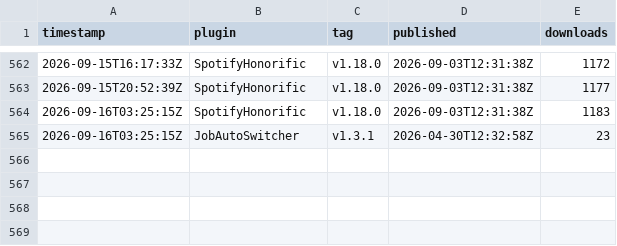
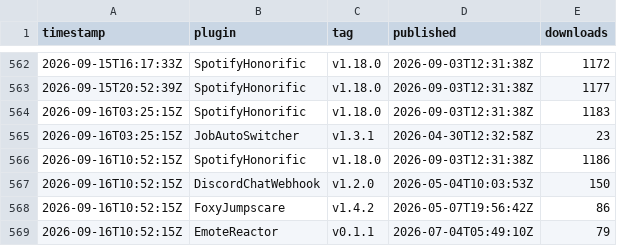
Before and after one commit to Valiice/DalamudPluginRepo, a CSV file: stats/history.csv, drawn as a sheet; only a part is shown, gaps mark what is left out.

```diff
--- a/stats/history.csv
+++ b/stats/history.csv
@@ -565 +565,5 @@ timestamp,plugin,tag,published,downloads
 2026-09-16T03:25:15Z,JobAutoSwitcher,v1.3.1,2026-04-30T12:32:58Z,23
+2026-09-16T10:52:15Z,SpotifyHonorific,v1.18.0,2026-09-03T12:31:38Z,1186
+2026-09-16T10:52:15Z,DiscordChatWebhook,v1.2.0,2026-05-04T10:03:53Z,150
+2026-09-16T10:52:15Z,FoxyJumpscare,v1.4.2,2026-05-07T19:56:42Z,86
+2026-09-16T10:52:15Z,EmoteReactor,v0.1.1,2026-07-04T05:49:10Z,79
```
Also changed, not shown: 1 other file.
